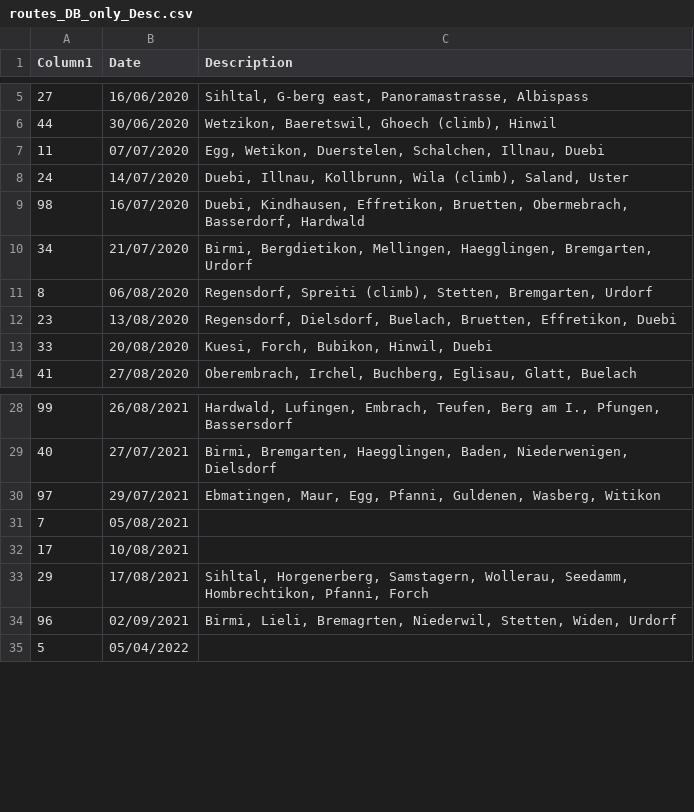
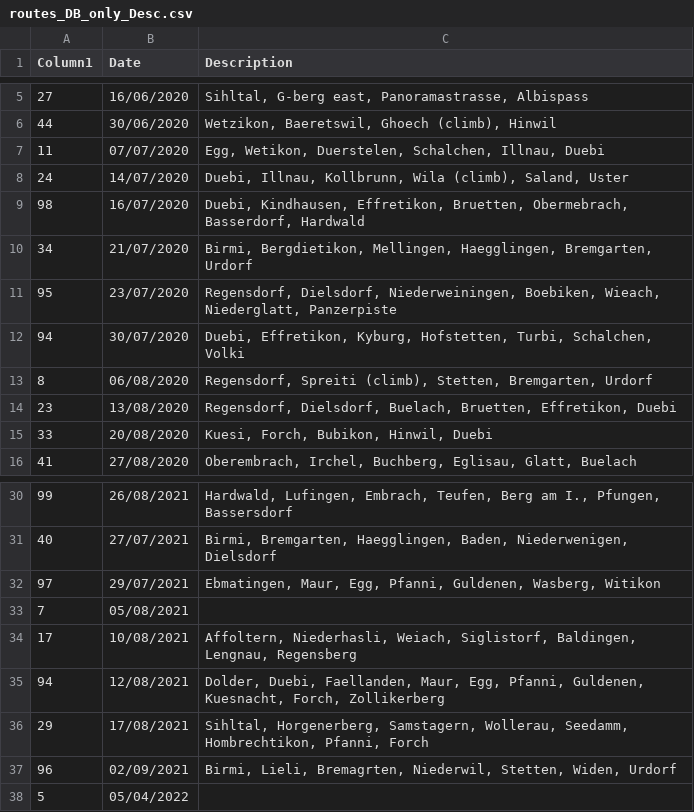
Before and after one commit to MannuelTe/weekdayDB, a CSV file: routes_DB_only_Desc.csv, drawn as a sheet; only a part is shown, gaps mark what is left out.

Commit message:
Update routes_DB_only_Desc.csv

```diff
--- a/routes_DB_only_Desc.csv
+++ b/routes_DB_only_Desc.csv
@@ -10,2 +10,4 @@ Column1,Date,Description
 34,21/07/2020,"Birmi, Bergdietikon, Mellingen, Haegglingen, Bremgarten, Urdorf"
+95,23/07/2020,"Regensdorf, Dielsdorf, Niederweiningen, Boebiken, Wieach, Niederglatt, Panzerpiste"
+94,30/07/2020,"Duebi, Effretikon, Kyburg, Hofstetten, Turbi, Schalchen, Volki"
 8,06/08/2020,"Regensdorf, Spreiti (climb), Stetten, Bremgarten, Urdorf"
@@ -31,3 +33,4 @@ Column1,Date,Description
 7,05/08/2021,
-17,10/08/2021,
+17,10/08/2021,"Affoltern, Niederhasli, Weiach, Siglistorf, Baldingen, Lengnau, Regensberg"
+94,12/08/2021,"Dolder, Duebi, Faellanden, Maur, Egg, Pfanni, Guldenen, Kuesnacht, Forch, Zollikerberg"
 29,17/08/2021,"Sihltal, Horgenerberg, Samstagern, Wollerau, Seedamm, Hombrechtikon, Pfanni, Forch"
```
